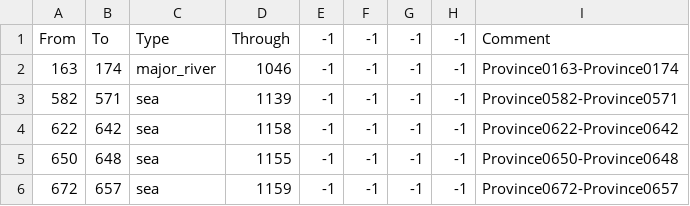
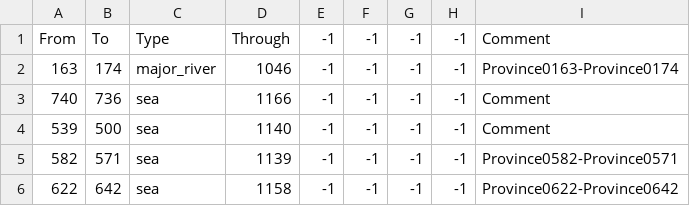
Before and after one commit to Zombaxx/Western-Pacific, a CSV file: western-pacific/map/adjacencies.csv, drawn as a sheet; only a part is shown; the shorter side is filled out with more unchanged rows; the diff names each change by its address in the sheet, - before the commit and + after, or states it on an @@ line.

```diff
--- a/western-pacific/map/adjacencies.csv
+++ b/western-pacific/map/adjacencies.csv
+row 3: 740 | 736 | sea | 1166 | -1 | -1 | -1 | -1 | Comment
+row 4: 539 | 500 | sea | 1140 | -1 | -1 | -1 | -1 | Comment
```
Also changed, not shown: 3 other files.
